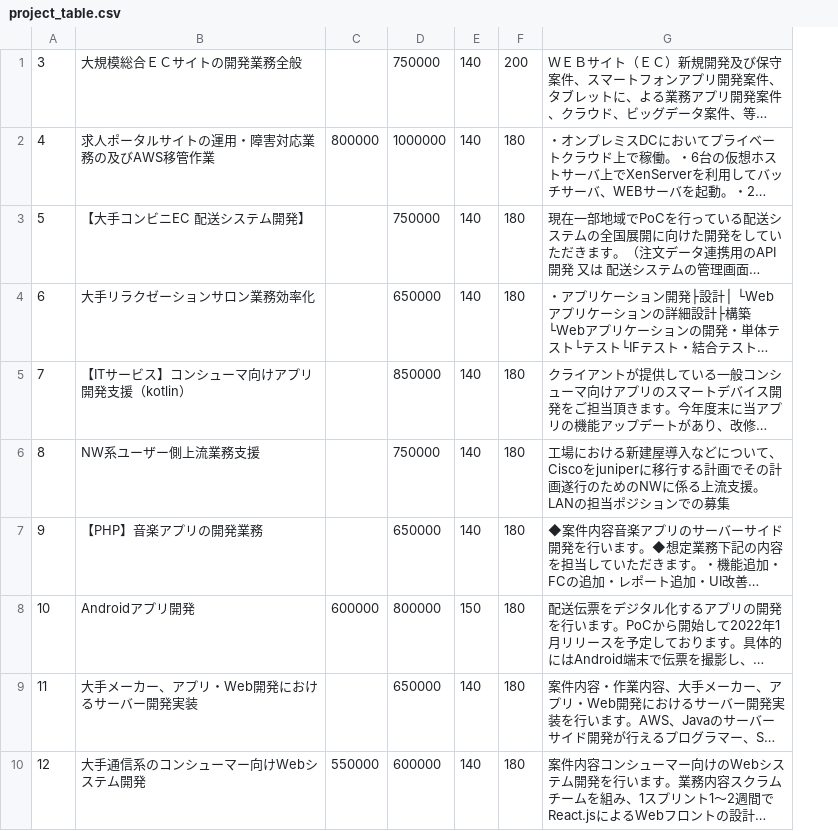
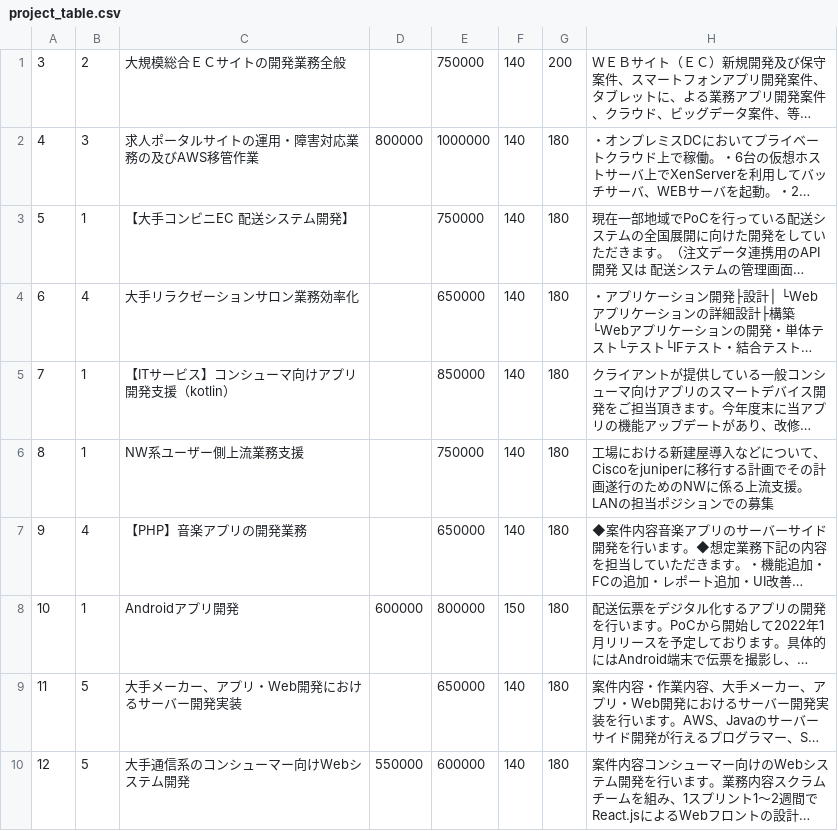
Before and after one commit to M-Hosoda-cc-20240113/test123, a CSV file: infra/mysql/data/project_table.csv, drawn as a sheet; only a part is shown; long unchanged cells end in …; the diff names each change by its address in the sheet, - before the commit and + after, or states it on an @@ line.

Commit message:
fix: project testdate

```diff
--- a/infra/mysql/data/project_table.csv
+++ b/infra/mysql/data/project_table.csv
+column B, rows 1-10: 2 | 3 | 1 | 4 | 1 | 1 | 4 | 1 | 5 | 5
```
